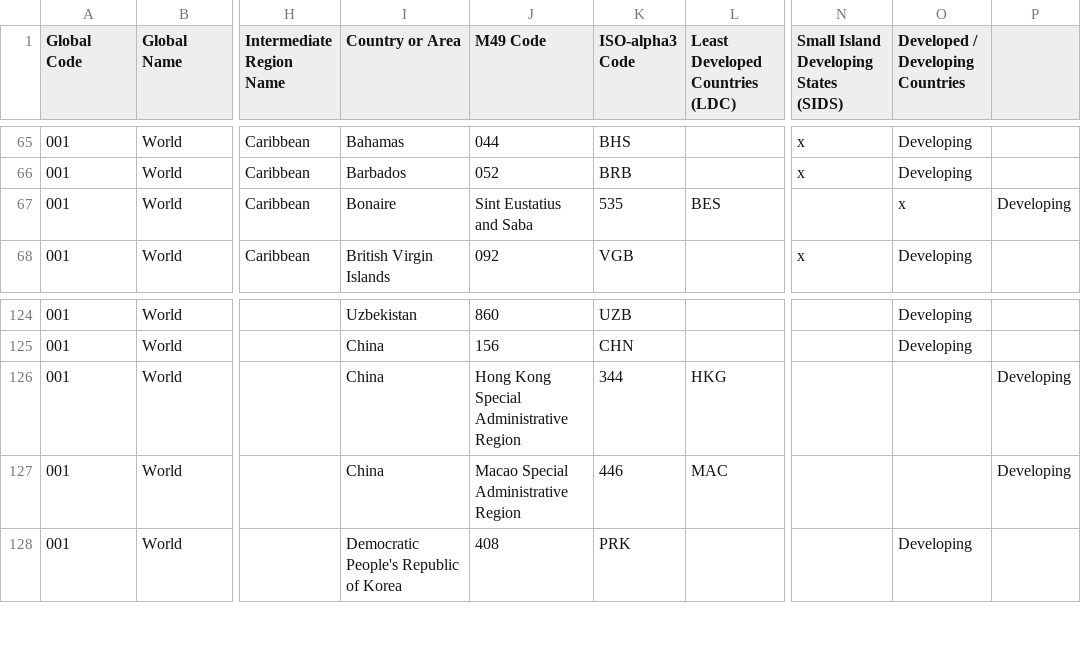
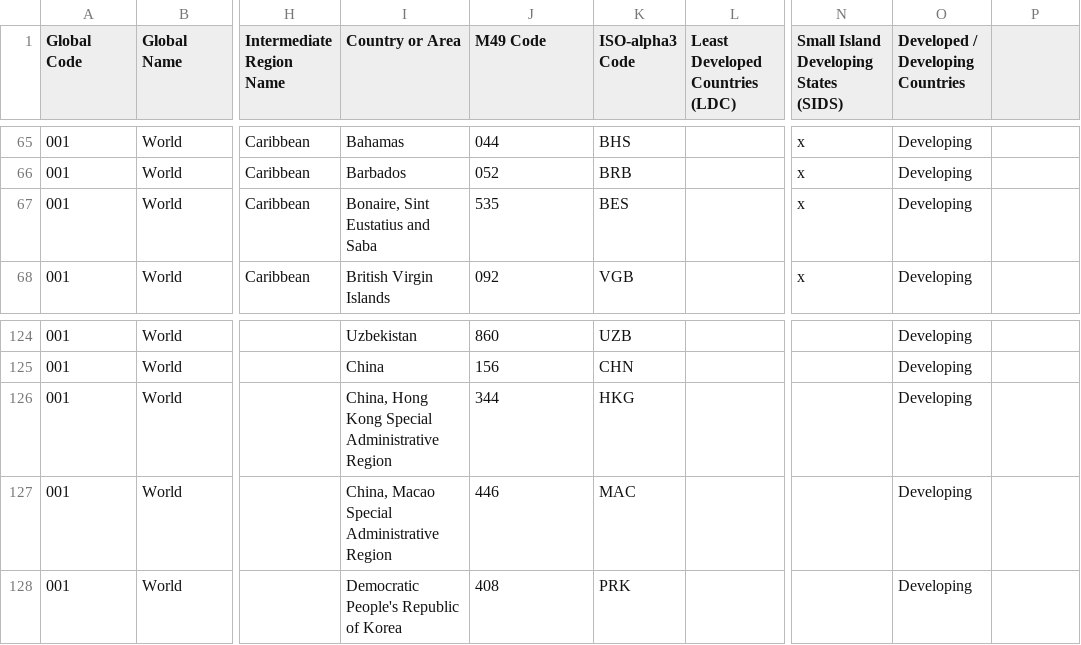
Before and after one commit to MartinBenjamin/AngularCore, a CSV file: Data/UNSDM49.csv, drawn as a sheet; only a part is shown, gaps mark what is left out; the diff names each change by its address in the sheet, - before the commit and + after, or states it on an @@ line.

```diff
--- a/Data/UNSDM49.csv
+++ b/Data/UNSDM49.csv
-I67 (Country or Area): Bonaire
+I67 (Country or Area): Bonaire, Sint Eustatius and Saba
-J67 (M49 Code): Sint Eustatius and Saba
+J67 (M49 Code): 535
-K67 (ISO-alpha3 Code): 535
+K67 (ISO-alpha3 Code): BES
-L67 (Least Developed Countries (LDC)): BES
+L67 (Least Developed Countries (LDC)): (empty)
-N67: (empty)
+N67: x
-O67 (Developed / Developing Countries): x
+O67 (Developed / Developing Countries): Developing
-P67: Developing
+P67: (empty)
-I126 (Country or Area): China
+I126 (Country or Area): China, Hong Kong Special Administrative Region
-J126 (M49 Code): Hong Kong Special Administrative Region
+J126 (M49 Code): 344
-K126 (ISO-alpha3 Code): 344
+K126 (ISO-alpha3 Code): HKG
-L126 (Least Developed Countries (LDC)): HKG
+L126 (Least Developed Countries (LDC)): (empty)
-O126:O127 (Developed / Developing Countries): (empty)
+O126:O127 (Developed / Developing Countries): Developing
-P126:P127: Developing
+P126:P127: (empty)
-I127 (Country or Area): China
+I127 (Country or Area): China, Macao Special Administrative Region
-J127 (M49 Code): Macao Special Administrative Region
+J127 (M49 Code): 446
-K127 (ISO-alpha3 Code): 446
+K127 (ISO-alpha3 Code): MAC
-L127 (Least Developed Countries (LDC)): MAC
+L127 (Least Developed Countries (LDC)): (empty)
```
Also changed, not shown: Data/ISO3166-1.csv, Data/ISO3166-2-AE.csv, 7 other files.
